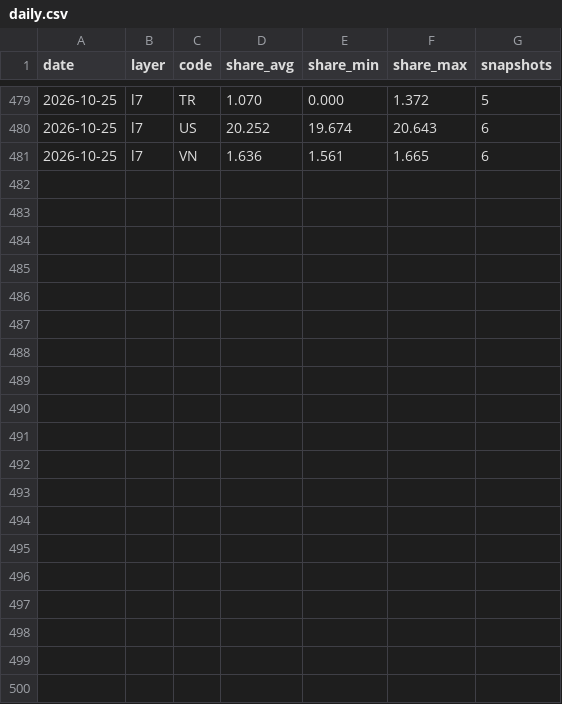
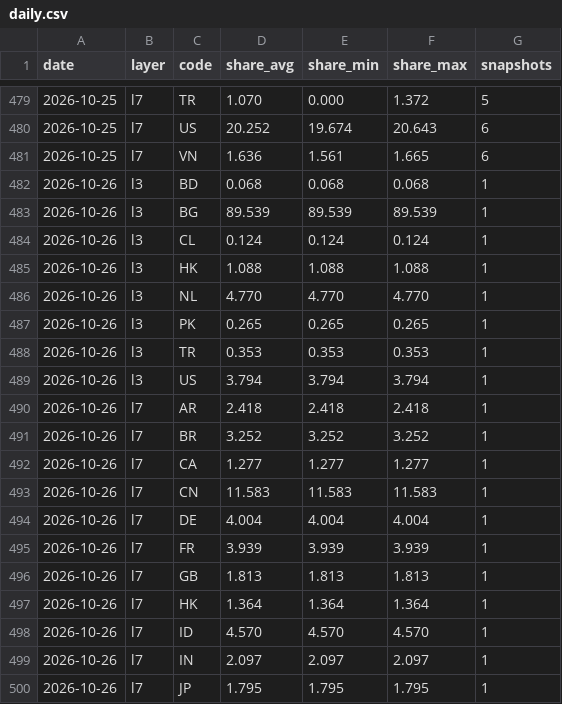
Before and after one commit to kiyo0630-cpu/compass-, a CSV file: attack-map/data/history/daily.csv, drawn as a sheet; only a part is shown, gaps mark what is left out; the diff covers the shown part only.

```diff
--- a/attack-map/data/history/daily.csv
+++ b/attack-map/data/history/daily.csv
@@ -481 +481,20 @@ date,layer,code,share_avg,share_min,share_max,snapshots
 2026-10-25,l7,VN,1.636,1.561,1.665,6
+2026-10-26,l3,BD,0.068,0.068,0.068,1
+2026-10-26,l3,BG,89.539,89.539,89.539,1
+2026-10-26,l3,CL,0.124,0.124,0.124,1
+2026-10-26,l3,HK,1.088,1.088,1.088,1
+2026-10-26,l3,NL,4.770,4.770,4.770,1
+2026-10-26,l3,PK,0.265,0.265,0.265,1
+2026-10-26,l3,TR,0.353,0.353,0.353,1
+2026-10-26,l3,US,3.794,3.794,3.794,1
+2026-10-26,l7,AR,2.418,2.418,2.418,1
+2026-10-26,l7,BR,3.252,3.252,3.252,1
+2026-10-26,l7,CA,1.277,1.277,1.277,1
+2026-10-26,l7,CN,11.583,11.583,11.583,1
+2026-10-26,l7,DE,4.004,4.004,4.004,1
+2026-10-26,l7,FR,3.939,3.939,3.939,1
+2026-10-26,l7,GB,1.813,1.813,1.813,1
+2026-10-26,l7,HK,1.364,1.364,1.364,1
+2026-10-26,l7,ID,4.570,4.570,4.570,1
+2026-10-26,l7,IN,2.097,2.097,2.097,1
+2026-10-26,l7,JP,1.795,1.795,1.795,1
```
Also changed, not shown: 9 added rows elsewhere in this file, 4 other files.
